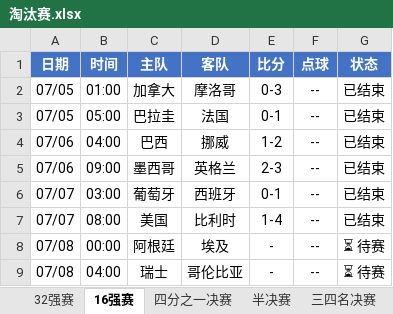
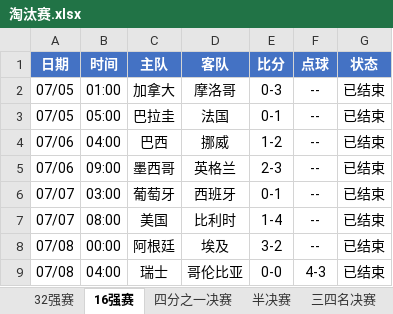
Before and after one commit to codemanwg/World-Cup-Predictions, an Excel workbook: 淘汰赛.xlsx, sheet 16强赛, drawn as a sheet; values as stored, in another font and other column widths than the file's, no borders; the diff names each change by its address in the sheet, - before the commit and + after, or states it on an @@ line.

```diff
--- a/淘汰赛.xlsx (sheet 16强赛)
+++ b/淘汰赛.xlsx (sheet 16强赛)
-E8 (比分): -
+E8 (比分): 3-2
-G8:G9 (状态): ⏳ 待赛
+G8:G9 (状态): 已结束
-E9 (比分): -
+E9 (比分): 0-0
-F9 (点球): --
+F9 (点球): 4-3
```
Also changed, not shown: sheet 四分之一决赛, 小组赛.xlsx, 3 other files.
